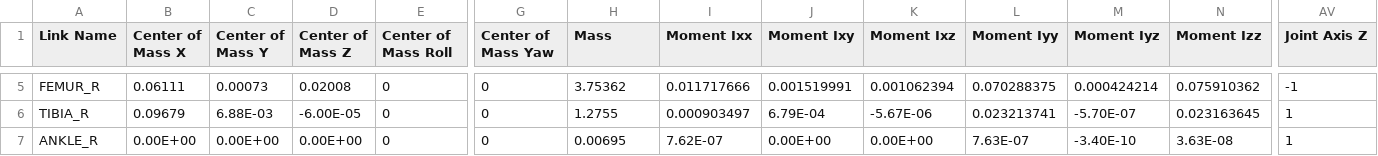
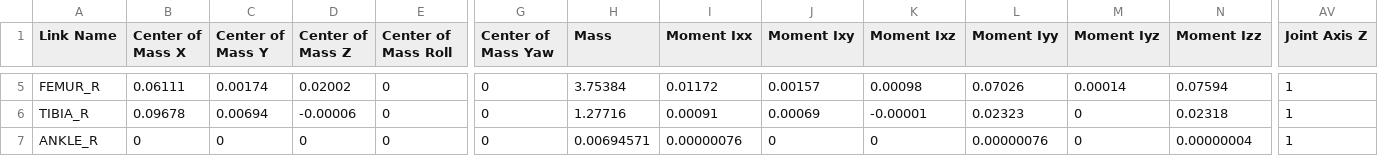
Before and after one commit to Westwood-Robotics/THEMIS-Simulation-Model, a CSV file: URDF/TH01/urdf/TH01.csv, drawn as a sheet; only a part is shown, gaps mark what is left out; the diff covers the shown part only; the diff names each change by its address in the sheet, - before the commit and + after, or states it on an @@ line.

```diff
--- a/URDF/TH01/urdf/TH01.csv
+++ b/URDF/TH01/urdf/TH01.csv
-C5 (Center of Mass Y): 0.00073
+C5 (Center of Mass Y): 0.00174
-D5 (Center of Mass Z): 0.02008
+D5 (Center of Mass Z): 0.02002
-H5 (Mass): 3.75362
+H5 (Mass): 3.75384
-I5 (Moment Ixx): 0.011717666
+I5 (Moment Ixx): 0.01172
-J5 (Moment Ixy): 0.001519991
+J5 (Moment Ixy): 0.00157
-K5 (Moment Ixz): 0.001062394
+K5 (Moment Ixz): 0.00098
-L5 (Moment Iyy): 0.070288375
+L5 (Moment Iyy): 0.07026
-M5 (Moment Iyz): 0.000424214
+M5 (Moment Iyz): 0.00014
-N5 (Moment Izz): 0.075910362
+N5 (Moment Izz): 0.07594
-AV5 (Joint Axis Z): -1
+AV5 (Joint Axis Z): 1
-B6 (Center of Mass X): 0.09679
+B6 (Center of Mass X): 0.09678
-C6 (Center of Mass Y): 6.88E-03
+C6 (Center of Mass Y): 0.00694
-D6 (Center of Mass Z): -6.00E-05
+D6 (Center of Mass Z): -0.00006
-H6 (Mass): 1.2755
+H6 (Mass): 1.27716
-I6 (Moment Ixx): 0.000903497
+I6 (Moment Ixx): 0.00091
-J6 (Moment Ixy): 6.79E-04
+J6 (Moment Ixy): 0.00069
-K6 (Moment Ixz): -5.67E-06
+K6 (Moment Ixz): -0.00001
-L6 (Moment Iyy): 0.023213741
+L6 (Moment Iyy): 0.02323
-M6 (Moment Iyz): -5.70E-07
+M6 (Moment Iyz): 0
-N6 (Moment Izz): 0.023163645
+N6 (Moment Izz): 0.02318
-B7 (Center of Mass X): 0.00E+00
+B7 (Center of Mass X): 0
-C7 (Center of Mass Y): 0.00E+00
+C7 (Center of Mass Y): 0
-D7 (Center of Mass Z): 0.00E+00
+D7 (Center of Mass Z): 0
-H7 (Mass): 0.00695
+H7 (Mass): 0.00694571
-I7 (Moment Ixx): 7.62E-07
+I7 (Moment Ixx): 0.00000076
-J7 (Moment Ixy): 0.00E+00
+J7 (Moment Ixy): 0
-K7 (Moment Ixz): 0.00E+00
+K7 (Moment Ixz): 0
-L7 (Moment Iyy): 7.63E-07
+L7 (Moment Iyy): 0.00000076
-M7 (Moment Iyz): -3.40E-10
+M7 (Moment Iyz): 0
-N7 (Moment Izz): 3.63E-08
+N7 (Moment Izz): 0.00000004
```
Also changed, not shown: 85 edited cells elsewhere in this file, 8 other files.
